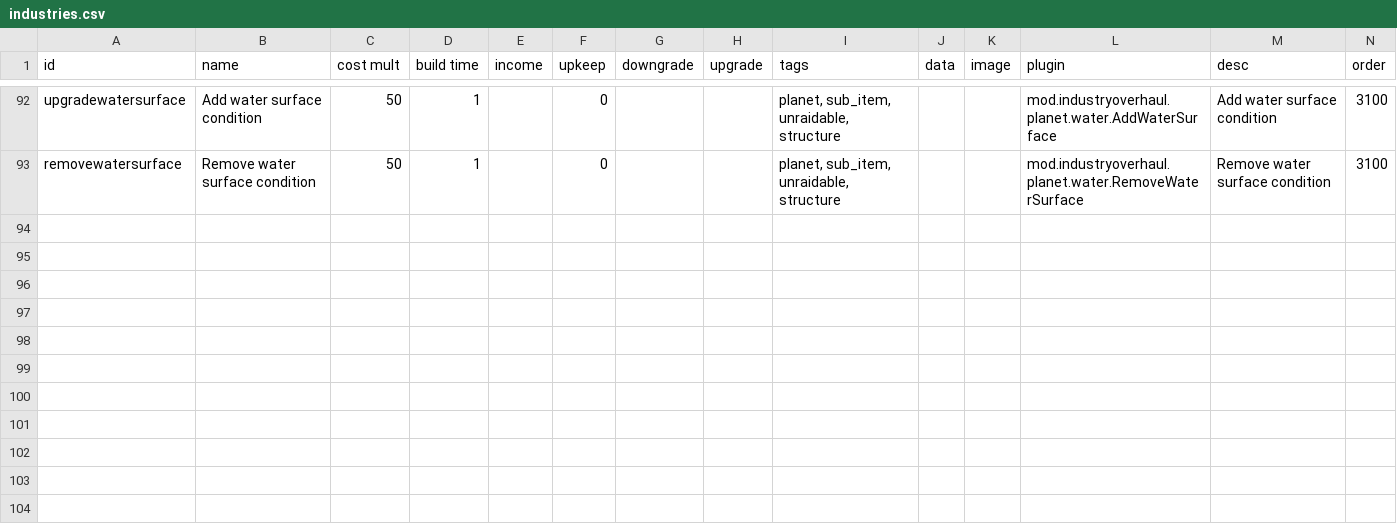
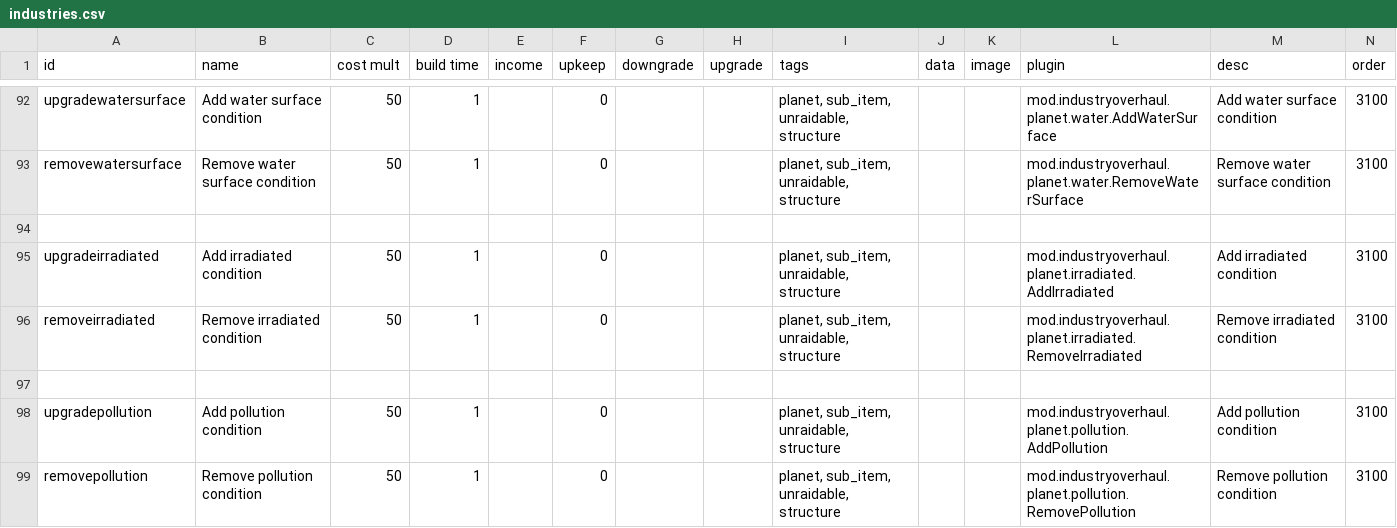
Before and after one commit to DarkbordermanModding/Starsector-IndustryOverhaul, a CSV file: data/campaign/industries.csv, drawn as a sheet; only a part is shown, gaps mark what is left out; rows hold the shown columns only; the diff names each change by its address in the sheet, - before the commit and + after, or states it on an @@ line.

```diff
--- a/data/campaign/industries.csv
+++ b/data/campaign/industries.csv
+row 94: (empty)
+row 95: upgradeirradiated | Add irradiated condition | 50 | 1 |  | 0 |  |  | planet, sub_item, unraidable, structure |  |  | mod.industryoverhaul.planet.irradiated.AddIrradiated | Add irradiated condition | 3100
+row 96: removeirradiated | Remove irradiated condition | 50 | 1 |  | 0 |  |  | planet, sub_item, unraidable, structure |  |  | mod.industryoverhaul.planet.irradiated.RemoveIrradiated | Remove irradiated condition | 3100
+row 97: (empty)
+row 98: upgradepollution | Add pollution condition | 50 | 1 |  | 0 |  |  | planet, sub_item, unraidable, structure |  |  | mod.industryoverhaul.planet.pollution.AddPollution | Add pollution condition | 3100
+row 99: removepollution | Remove pollution condition | 50 | 1 |  | 0 |  |  | planet, sub_item, unraidable, structure |  |  | mod.industryoverhaul.planet.pollution.RemovePollution | Remove pollution condition | 3100
```
Also changed, not shown: 1 other file.
